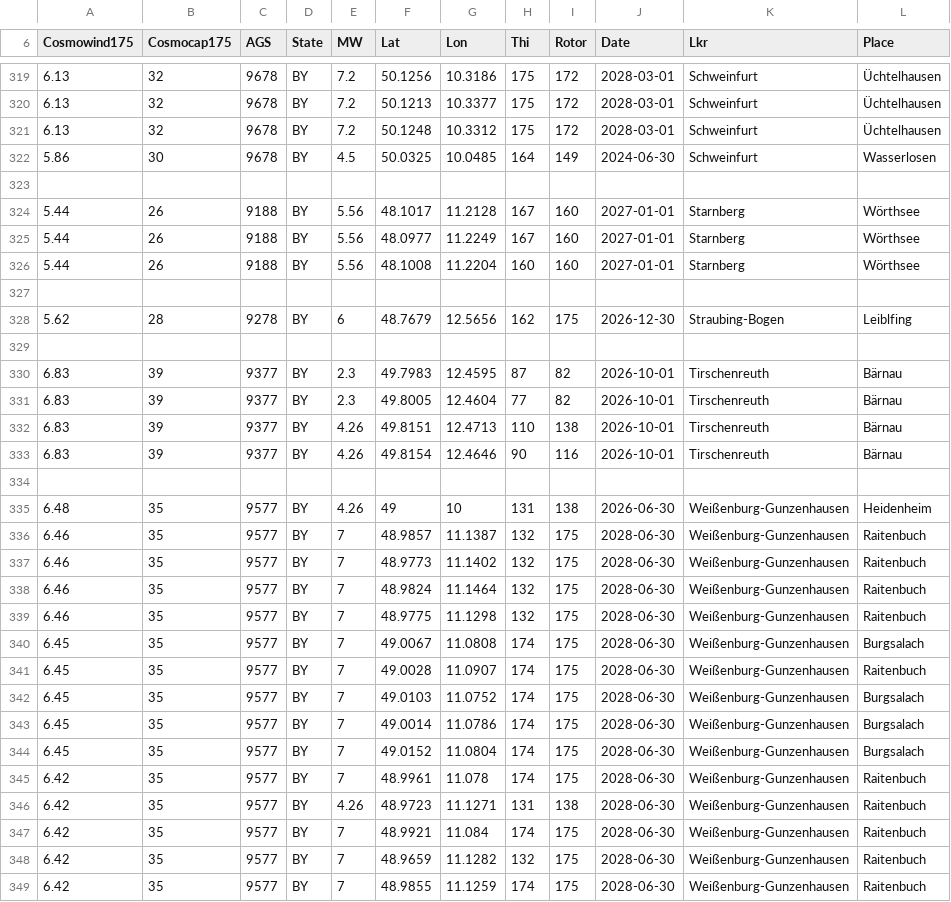
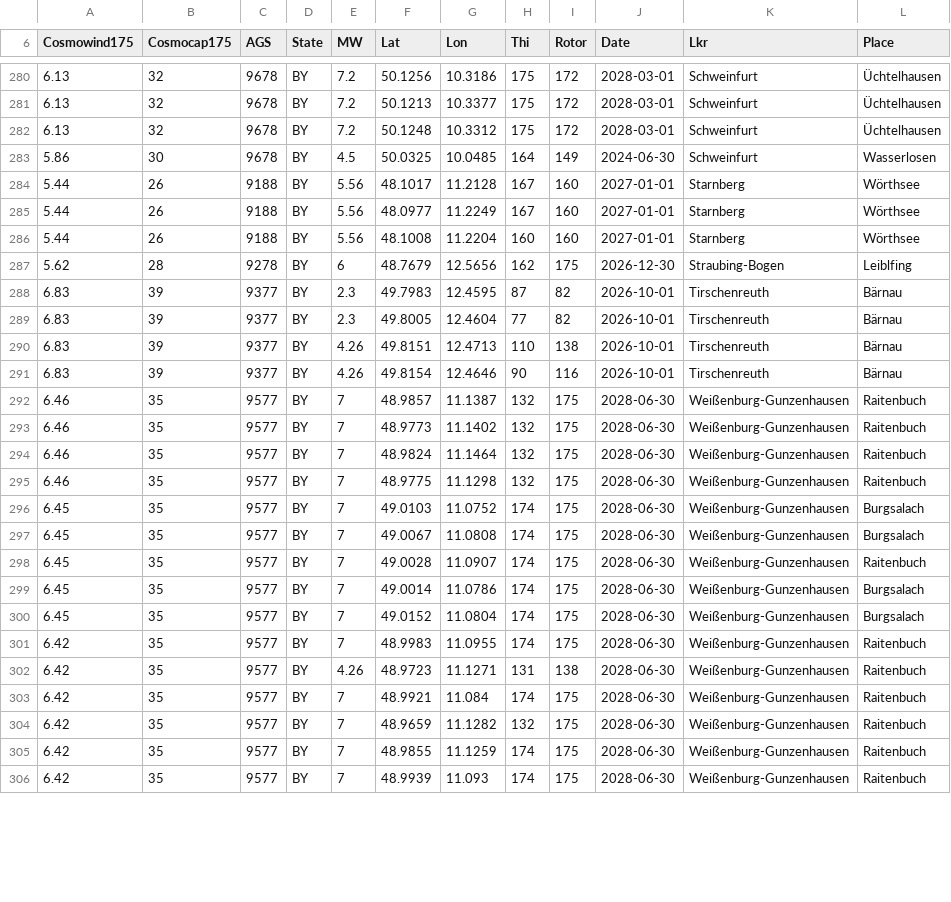
Before and after one commit to denis-bz/New-Windmills-in-Bayern, a CSV file: BY-newwindmills-20260101.csv, drawn as a sheet; only a part is shown, gaps mark what is left out; the shorter side is filled out with more unchanged rows; the diff covers the shown part only.

```diff
--- a/BY-newwindmills-20260101.csv
+++ b/BY-newwindmills-20260101.csv
@@ -322,3 +283,2 @@ Cosmowind175	Cosmocap175	AGS	State	MW	Lat	Lon	Thi	Rotor	Date	Lkr	Place
 5.86	30	9678	BY	4.5	50.0325	10.0485	164	149	2024-06-30	Schweinfurt	Wasserlosen
-
 5.44	26	9188	BY	5.56	48.1017	11.2128	167	160	2027-01-01	Starnberg	Wörthsee
@@ -326,5 +286,3 @@ Cosmowind175	Cosmocap175	AGS	State	MW	Lat	Lon	Thi	Rotor	Date	Lkr	Place
 5.44	26	9188	BY	5.56	48.1008	11.2204	160	160	2027-01-01	Starnberg	Wörthsee
-
 5.62	28	9278	BY	6	48.7679	12.5656	162	175	2026-12-30	Straubing-Bogen	Leiblfing
-
 6.83	39	9377	BY	2.3	49.7983	12.4595	87	82	2026-10-01	Tirschenreuth	Bärnau
@@ -333,4 +291,2 @@ Cosmowind175	Cosmocap175	AGS	State	MW	Lat	Lon	Thi	Rotor	Date	Lkr	Place
 6.83	39	9377	BY	4.26	49.8154	12.4646	90	116	2026-10-01	Tirschenreuth	Bärnau
-
-6.48	35	9577	BY	4.26	49	10	131	138	2026-06-30	Weißenburg-Gunzenhausen	Heidenheim
 6.46	35	9577	BY	7	48.9857	11.1387	132	175	2028-06-30	Weißenburg-Gunzenhausen	Raitenbuch
@@ -339,8 +295,8 @@ Cosmowind175	Cosmocap175	AGS	State	MW	Lat	Lon	Thi	Rotor	Date	Lkr	Place
 6.46	35	9577	BY	7	48.9775	11.1298	132	175	2028-06-30	Weißenburg-Gunzenhausen	Raitenbuch
+6.45	35	9577	BY	7	49.0103	11.0752	174	175	2028-06-30	Weißenburg-Gunzenhausen	Burgsalach
 6.45	35	9577	BY	7	49.0067	11.0808	174	175	2028-06-30	Weißenburg-Gunzenhausen	Burgsalach
 6.45	35	9577	BY	7	49.0028	11.0907	174	175	2028-06-30	Weißenburg-Gunzenhausen	Raitenbuch
-6.45	35	9577	BY	7	49.0103	11.0752	174	175	2028-06-30	Weißenburg-Gunzenhausen	Burgsalach
 6.45	35	9577	BY	7	49.0014	11.0786	174	175	2028-06-30	Weißenburg-Gunzenhausen	Burgsalach
 6.45	35	9577	BY	7	49.0152	11.0804	174	175	2028-06-30	Weißenburg-Gunzenhausen	Burgsalach
-6.42	35	9577	BY	7	48.9961	11.078	174	175	2028-06-30	Weißenburg-Gunzenhausen	Raitenbuch
+6.42	35	9577	BY	7	48.9983	11.0955	174	175	2028-06-30	Weißenburg-Gunzenhausen	Raitenbuch
 6.42	35	9577	BY	4.26	48.9723	11.1271	131	138	2028-06-30	Weißenburg-Gunzenhausen	Raitenbuch
```
Also changed, not shown: 1 added row, 40 removed rows, 22 moved rows and 25 edited cells elsewhere in this file, DE-newwindmills-20260101.csv, 2 other files.
